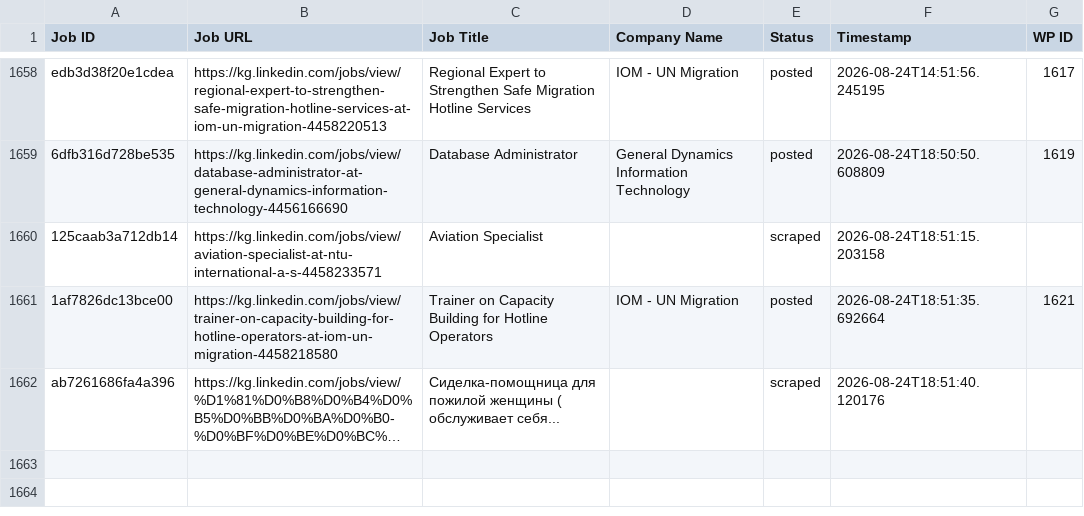
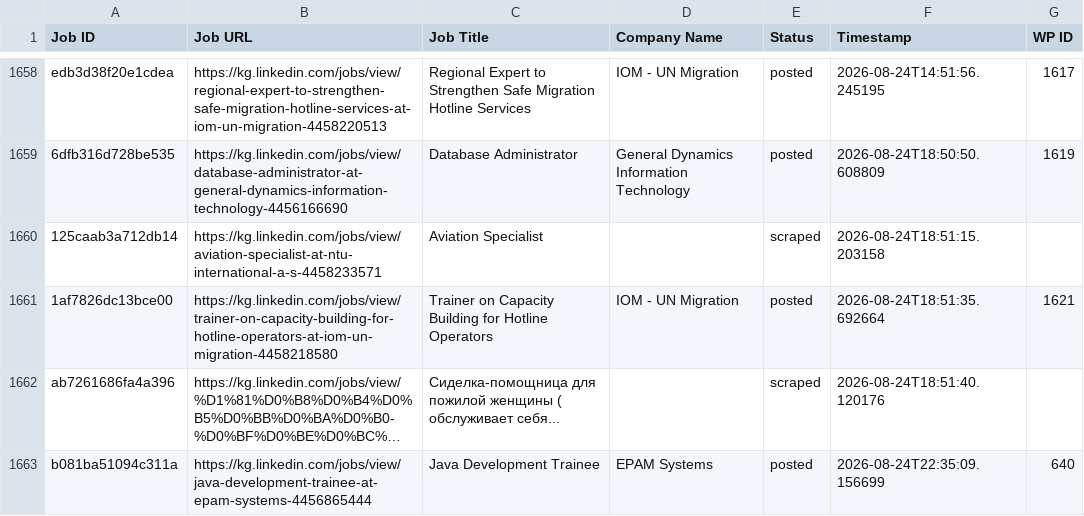
Before and after one commit to innovationinc2000/kg, a CSV file: processed_jobs.csv, drawn as a sheet; only a part is shown, gaps mark what is left out; long unchanged cells end in …; the diff names each change by its address in the sheet, - before the commit and + after, or states it on an @@ line.

```diff
--- a/processed_jobs.csv
+++ b/processed_jobs.csv
+row 1663: b081ba51094c311a | https://kg.linkedin.com/jobs/view/java-development-trainee-at-epam-systems-4456865444 | Java Development Trainee | EPAM Systems | posted | 2026-08-24T22:35:09.156699 | 640
```
